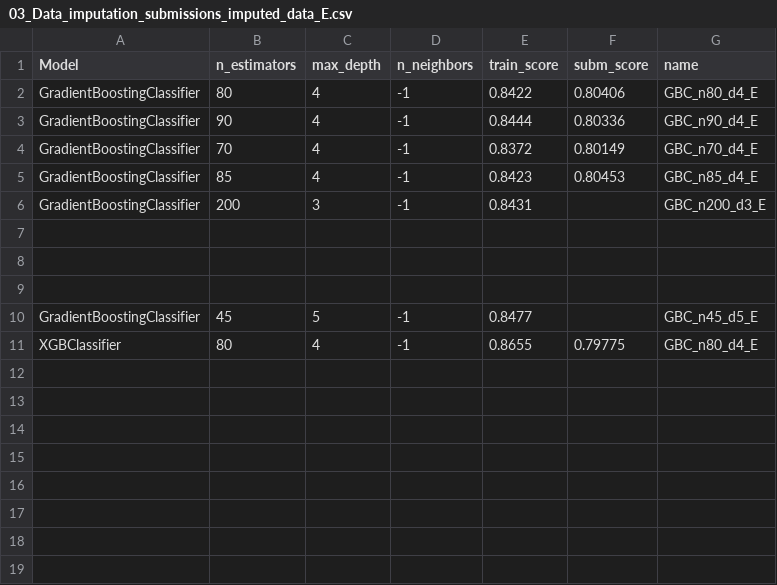
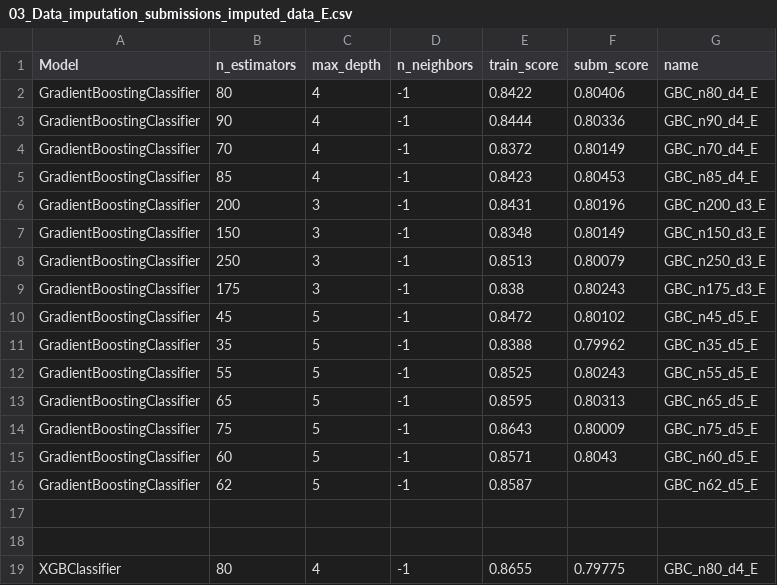
Before and after one commit to Fertmeneses/titanic-spaceship-kaggle, a CSV file: kaggle/Training_results/03_Data_imputation_submissions_imputed_data_E.csv, drawn as a sheet.

Commit message:
Update submission results of ML imputed data, round E

```diff
--- a/kaggle/Training_results/03_Data_imputation_submissions_imputed_data_E.csv
+++ b/kaggle/Training_results/03_Data_imputation_submissions_imputed_data_E.csv
@@ -5,7 +5,15 @@ GradientBoostingClassifier,70,4,-1,0.8372,0.80149,GBC_n70_d4_E
 GradientBoostingClassifier,85,4,-1,0.8423,0.80453,GBC_n85_d4_E
-GradientBoostingClassifier,200,3,-1,0.8431,,GBC_n200_d3_E
+GradientBoostingClassifier,200,3,-1,0.8431,0.80196,GBC_n200_d3_E
+GradientBoostingClassifier,150,3,-1,0.8348,0.80149,GBC_n150_d3_E
+GradientBoostingClassifier,250,3,-1,0.8513,0.80079,GBC_n250_d3_E
+GradientBoostingClassifier,175,3,-1,0.838,0.80243,GBC_n175_d3_E
+GradientBoostingClassifier,45,5,-1,0.8472,0.80102,GBC_n45_d5_E
+GradientBoostingClassifier,35,5,-1,0.8388,0.79962,GBC_n35_d5_E
+GradientBoostingClassifier,55,5,-1,0.8525,0.80243,GBC_n55_d5_E
+GradientBoostingClassifier,65,5,-1,0.8595,0.80313,GBC_n65_d5_E
+GradientBoostingClassifier,75,5,-1,0.8643,0.80009,GBC_n75_d5_E
+GradientBoostingClassifier,60,5,-1,0.8571,0.8043,GBC_n60_d5_E
+GradientBoostingClassifier,62,5,-1,0.8587,,GBC_n62_d5_E
 ,,,,,,
 ,,,,,,
-,,,,,,
-GradientBoostingClassifier,45,5,-1,0.8477,,GBC_n45_d5_E
 XGBClassifier,80,4,-1,0.8655,0.79775,GBC_n80_d4_E
```
